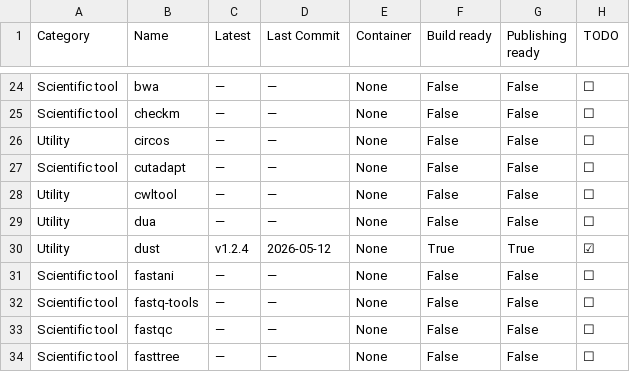
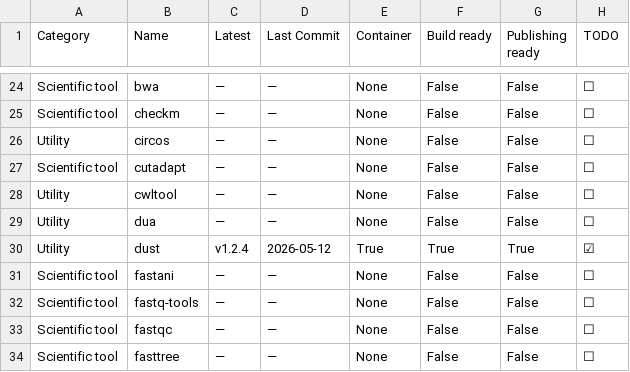
Before and after one commit to CBDatCMU/singularity-report, a TSV file: data.tsv, drawn as a sheet; only a part is shown, gaps mark what is left out.

```diff
--- a/data.tsv
+++ b/data.tsv
@@ -29,3 +29,3 @@ Utility	cwltool	—	—	None	False	False	☐
 Utility	dua	—	—	None	False	False	☐
-Utility	dust	v1.2.4	2026-05-12	None	True	True	☑
+Utility	dust	v1.2.4	2026-05-12	True	True	True	☑
 Scientific tool	fastani	—	—	None	False	False	☐
```
Also changed, not shown: 1 other file.
